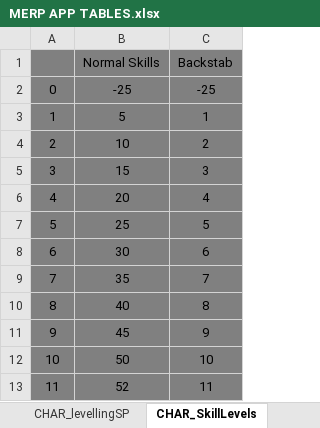
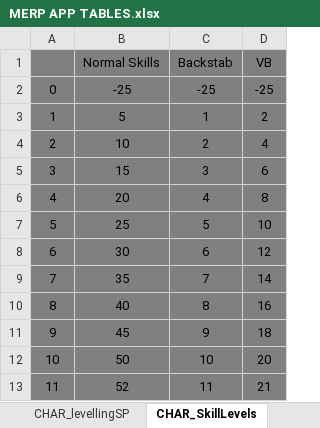
Before and after one commit to pitner33/Merp, an Excel workbook: backend/googlesheet/APP/MERP APP TABLES.xlsx, sheet CHAR_SkillLevels, drawn as a sheet; only a part is shown; values as stored, in another font and other column widths than the file's, no borders; charts and pictures not drawn; the diff names each change by its address in the sheet, - before the commit and + after, or states it on an @@ line.

```diff
--- a/backend/googlesheet/APP/MERP APP TABLES.xlsx (sheet CHAR_SkillLevels)
+++ b/backend/googlesheet/APP/MERP APP TABLES.xlsx (sheet CHAR_SkillLevels)
+column D (VB), rows 2-13: -25 | 2 | 4 | 6 | 8 | 10 | 12 | 14 | 16 | 18 | 20 | 21
```
Also changed, not shown: sheet CHAR_ClassBonus, 1 other file.
